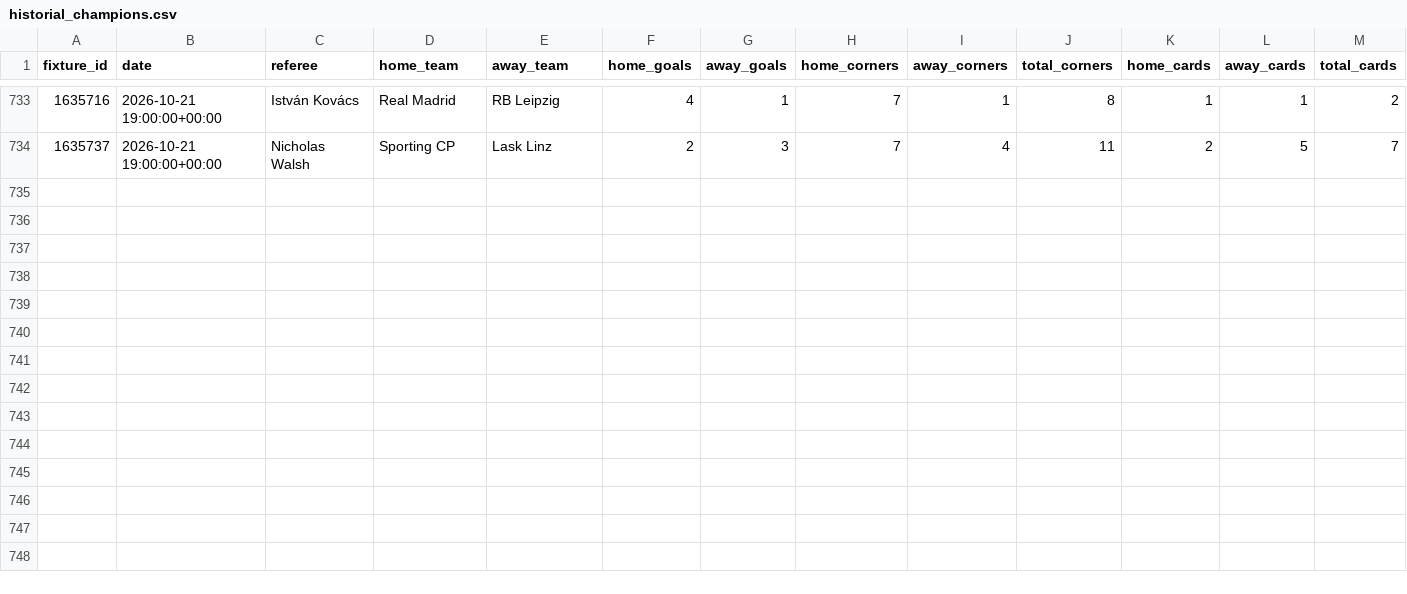
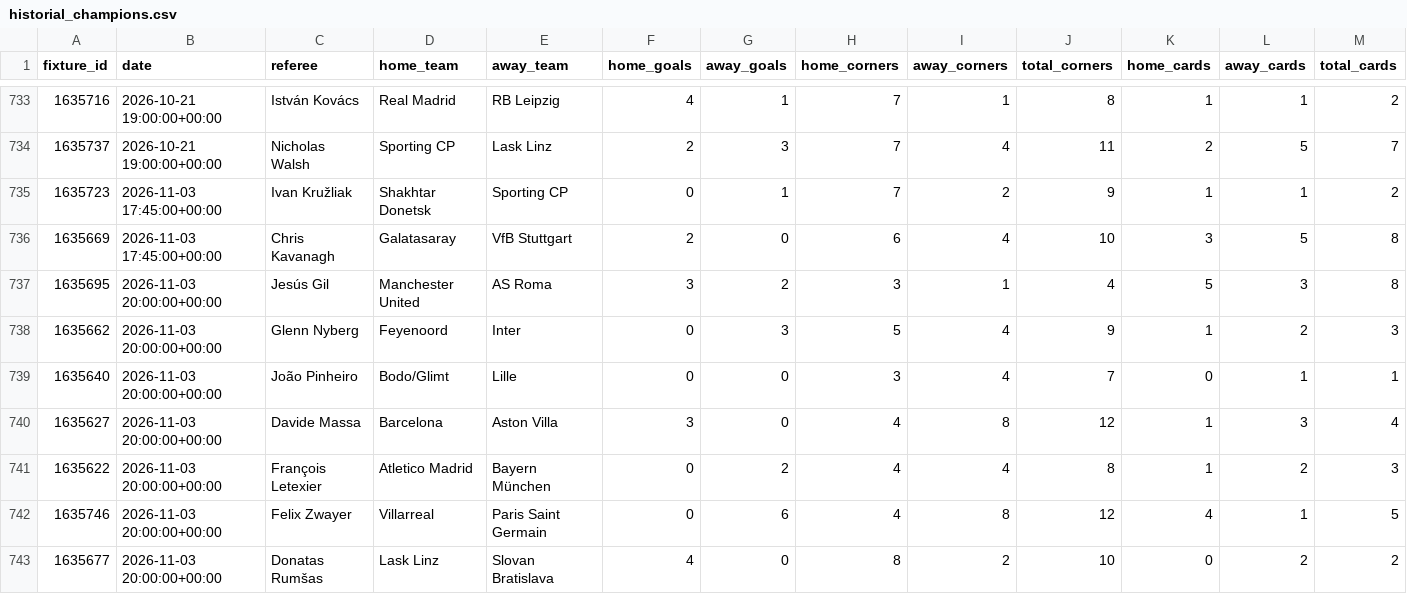
Before and after one commit to RJBarrera/goalx, a CSV file: server/data/champions/historial_champions.csv, drawn as a sheet; only a part is shown, gaps mark what is left out; rows hold the shown columns only; the diff names each change by its address in the sheet, - before the commit and + after, or states it on an @@ line.

```diff
--- a/server/data/champions/historial_champions.csv
+++ b/server/data/champions/historial_champions.csv
+row 735: 1635723 | 2026-11-03 17:45:00+00:00 | Ivan Kružliak | Shakhtar Donetsk | Sporting CP | 0 | 1 | 7 | 2 | 9 | 1 | 1 | 2
+row 736: 1635669 | 2026-11-03 17:45:00+00:00 | Chris Kavanagh | Galatasaray | VfB Stuttgart | 2 | 0 | 6 | 4 | 10 | 3 | 5 | 8
+row 737: 1635695 | 2026-11-03 20:00:00+00:00 | Jesús Gil | Manchester United | AS Roma | 3 | 2 | 3 | 1 | 4 | 5 | 3 | 8
+row 738: 1635662 | 2026-11-03 20:00:00+00:00 | Glenn Nyberg | Feyenoord | Inter | 0 | 3 | 5 | 4 | 9 | 1 | 2 | 3
+row 739: 1635640 | 2026-11-03 20:00:00+00:00 | João Pinheiro | Bodo/Glimt | Lille | 0 | 0 | 3 | 4 | 7 | 0 | 1 | 1
+row 740: 1635627 | 2026-11-03 20:00:00+00:00 | Davide Massa | Barcelona | Aston Villa | 3 | 0 | 4 | 8 | 12 | 1 | 3 | 4
+row 741: 1635622 | 2026-11-03 20:00:00+00:00 | François Letexier | Atletico Madrid | Bayern München | 0 | 2 | 4 | 4 | 8 | 1 | 2 | 3
+row 742: 1635746 | 2026-11-03 20:00:00+00:00 | Felix Zwayer | Villarreal | Paris Saint Germain | 0 | 6 | 4 | 8 | 12 | 4 | 1 | 5
+row 743: 1635677 | 2026-11-03 20:00:00+00:00 | Donatas Rumšas | Lask Linz | Slovan Bratislava | 4 | 0 | 8 | 2 | 10 | 0 | 2 | 2
```
Also changed, not shown: server/historial_champions.csv, 1 other file.
